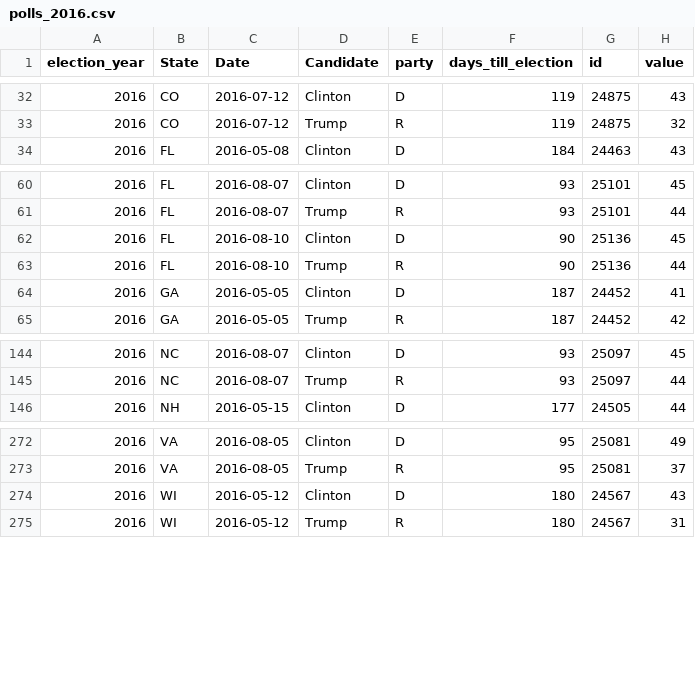
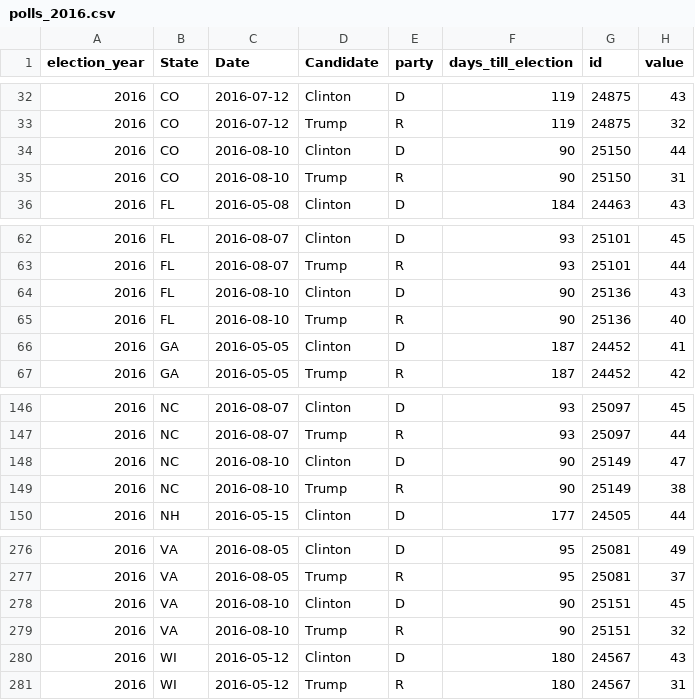
Before and after one commit to elliottevans/election-forecasts, a CSV file: polls/polls_2016.csv, drawn as a sheet; only a part is shown, gaps mark what is left out.

```diff
--- a/polls/polls_2016.csv
+++ b/polls/polls_2016.csv
@@ -33,2 +33,4 @@
 "2016","CO",2016-07-12,"Trump","R",119,24875,32
+"2016","CO",2016-08-10,"Clinton","D",90,25150,44
+"2016","CO",2016-08-10,"Trump","R",90,25150,31
 "2016","FL",2016-05-08,"Clinton","D",184,24463,43
@@ -61,4 +63,4 @@
 "2016","FL",2016-08-07,"Trump","R",93,25101,44
-"2016","FL",2016-08-10,"Clinton","D",90,25136,45
-"2016","FL",2016-08-10,"Trump","R",90,25136,44
+"2016","FL",2016-08-10,"Clinton","D",90,25136,43
+"2016","FL",2016-08-10,"Trump","R",90,25136,40
 "2016","GA",2016-05-05,"Clinton","D",187,24452,41
@@ -145,2 +147,4 @@
 "2016","NC",2016-08-07,"Trump","R",93,25097,44
+"2016","NC",2016-08-10,"Clinton","D",90,25149,47
+"2016","NC",2016-08-10,"Trump","R",90,25149,38
 "2016","NH",2016-05-15,"Clinton","D",177,24505,44
@@ -273,2 +277,4 @@
 "2016","VA",2016-08-05,"Trump","R",95,25081,37
+"2016","VA",2016-08-10,"Clinton","D",90,25151,45
+"2016","VA",2016-08-10,"Trump","R",90,25151,32
 "2016","WI",2016-05-12,"Clinton","D",180,24567,43
```
Also changed, not shown: forecasts/national_forecasts.csv, polls/polls_total.csv, 7 other files.
